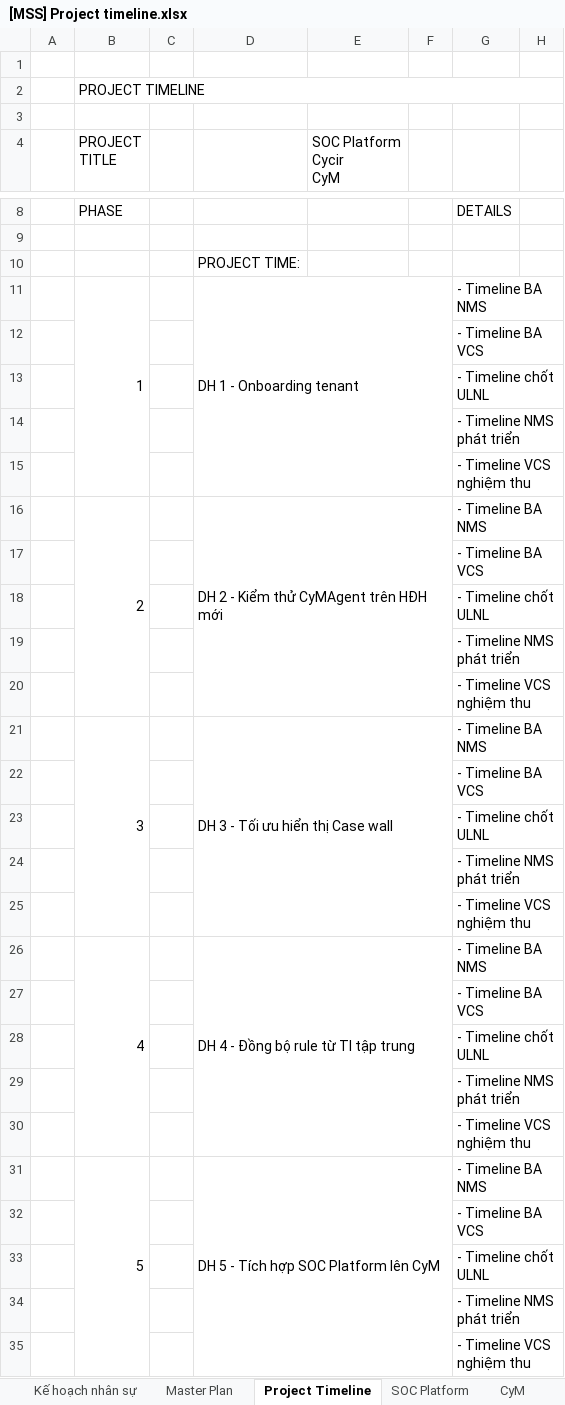
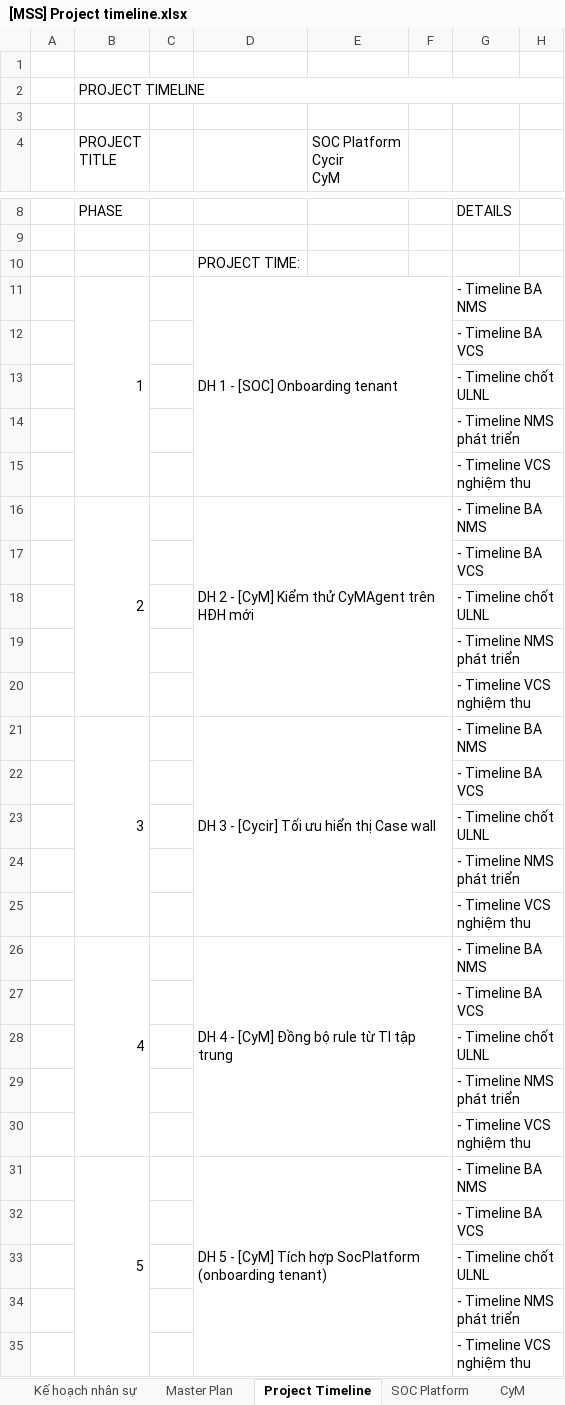
Before and after one commit to Ducdong94/share, an Excel workbook: [MSS] Project timeline.xlsx, sheet Project Timeline, drawn as a sheet; only a part is shown, gaps mark what is left out; values as stored, in another font and other column widths than the file's, no cell formats; charts and pictures and conditional formats not drawn; the diff covers the shown part only; the diff names each change by its address in the sheet, - before the commit and + after, or states it on an @@ line.

```diff
--- a/[MSS] Project timeline.xlsx (sheet Project Timeline)
+++ b/[MSS] Project timeline.xlsx (sheet Project Timeline)
-D11: DH 1 - Onboarding tenant
+D11: DH 1 - [SOC] Onboarding tenant
-D16: DH 2 - Kiểm thử CyMAgent trên HĐH mới
+D16: DH 2 - [CyM] Kiểm thử CyMAgent trên HĐH mới
-D21: DH 3 - Tối ưu hiển thị Case wall
+D21: DH 3 - [Cycir] Tối ưu hiển thị Case wall
-D26: DH 4 - Đồng bộ rule từ TI tập trung
+D26: DH 4 - [CyM] Đồng bộ rule từ TI tập trung
-D31: DH 5 - Tích hợp SOC Platform lên CyM
+D31: DH 5 - [CyM] Tích hợp SocPlatform (onboarding tenant)
```
Also changed, not shown: 10 added rows and 10 edited cells elsewhere in this sheet, sheet Master Plan, sheet Cycir, sheet CyM, sheet SOC Platform, sheet Kế hoạch nhân sự, cell formats, formulas that keep their value, hidden cells.
